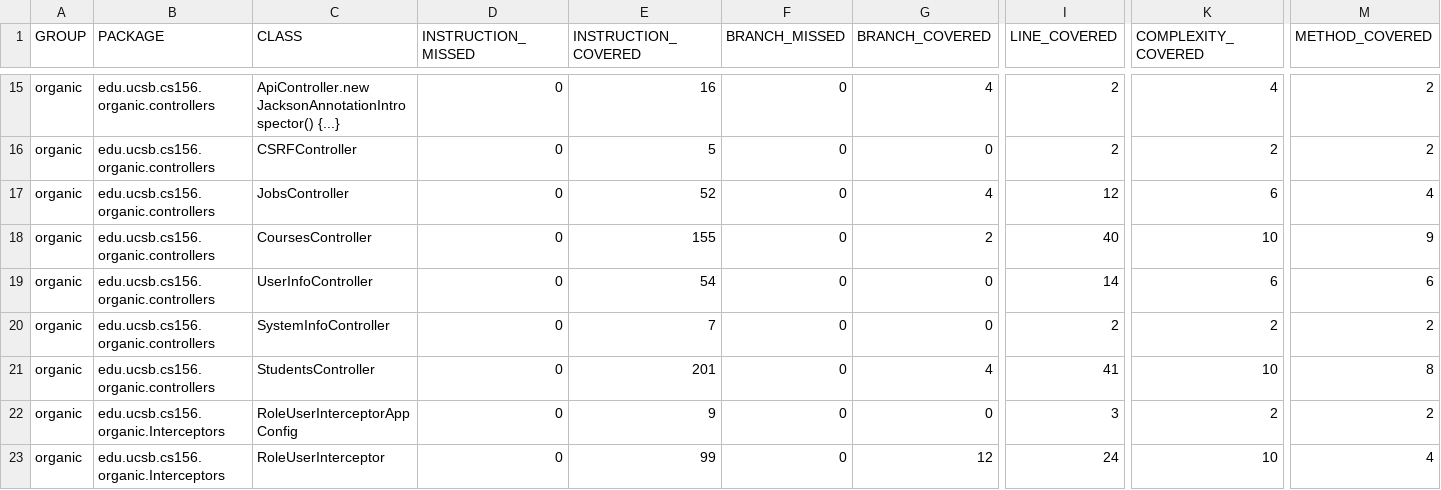
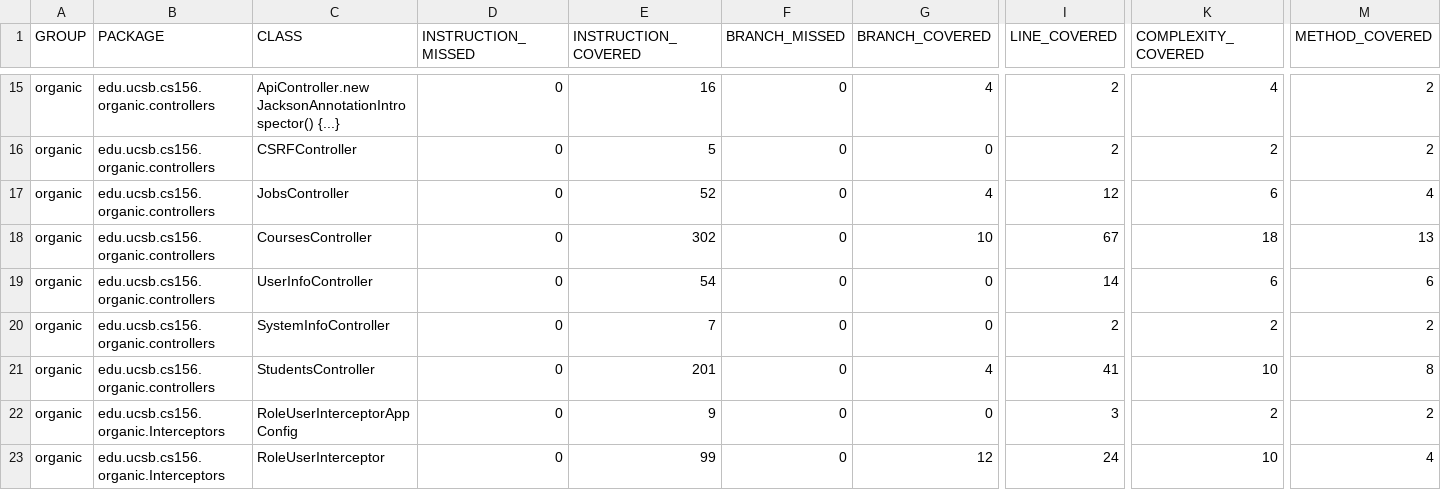
Before and after one commit to ucsb-cs156-f23/proj-organic-f23-6pm-2, a CSV file: jacoco/jacoco.csv, drawn as a sheet; only a part is shown, gaps mark what is left out; the diff names each change by its address in the sheet, - before the commit and + after, or states it on an @@ line.

```diff
--- a/jacoco/jacoco.csv
+++ b/jacoco/jacoco.csv
-E18 (INSTRUCTION_COVERED): 155
+E18 (INSTRUCTION_COVERED): 302
-G18 (BRANCH_COVERED): 2
+G18 (BRANCH_COVERED): 10
-I18 (LINE_COVERED): 40
+I18 (LINE_COVERED): 67
-K18 (COMPLEXITY_COVERED): 10
+K18 (COMPLEXITY_COVERED): 18
-M18 (METHOD_COVERED): 9
+M18 (METHOD_COVERED): 13
```
Also changed, not shown: 7 other files.
